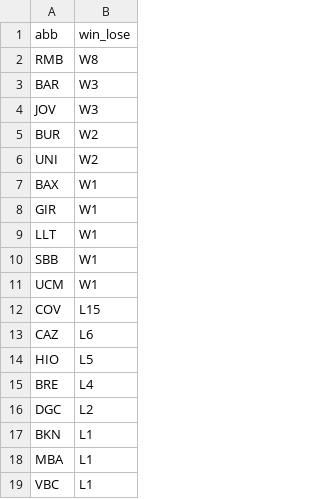
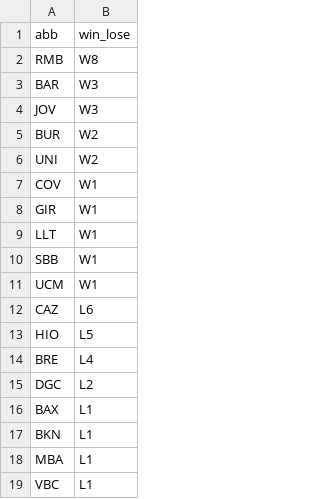
Before and after one commit to IvoVillanueva/pbp-acb-2025-26, a CSV file: data/racha_2025_26.csv, drawn as a sheet.

```diff
--- a/data/racha_2025_26.csv
+++ b/data/racha_2025_26.csv
@@ -6,3 +6,3 @@
 "UNI","W2"
-"BAX","W1"
+"COV","W1"
 "GIR","W1"
@@ -11,3 +11,2 @@
 "UCM","W1"
-"COV","L15"
 "CAZ","L6"
@@ -16,2 +15,3 @@
 "DGC","L2"
+"BAX","L1"
 "BKN","L1"
```
Also changed, not shown: data/last_result.csv, data/marcadores_2025_26.csv, 1 other file.
